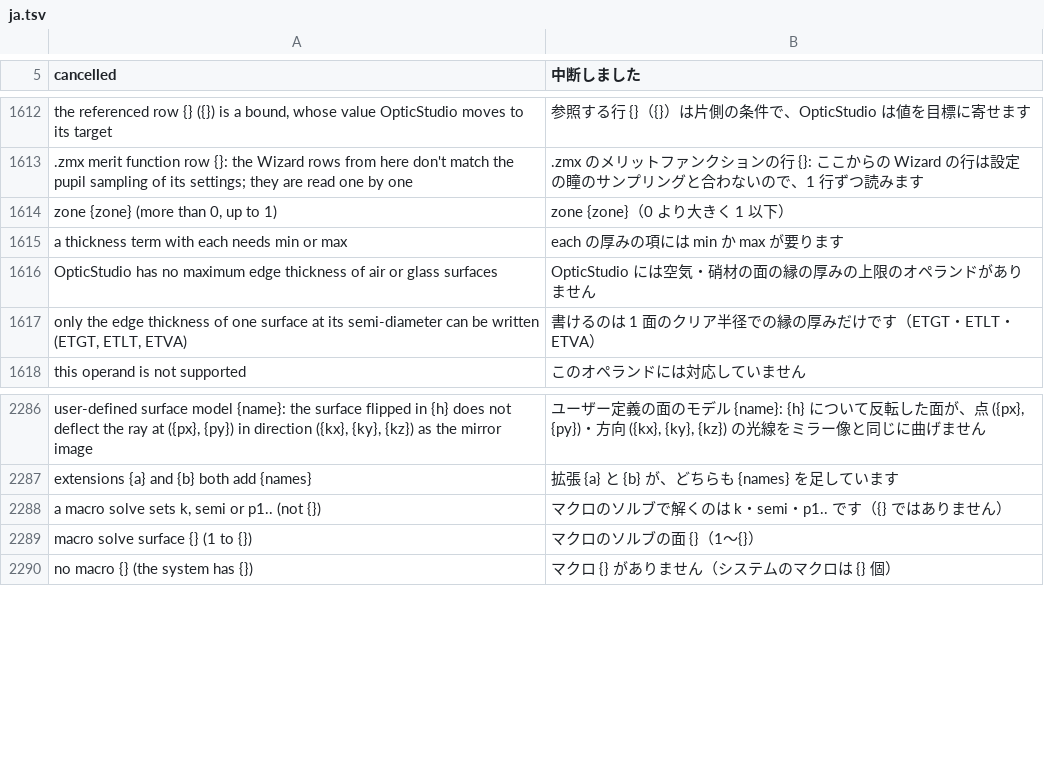
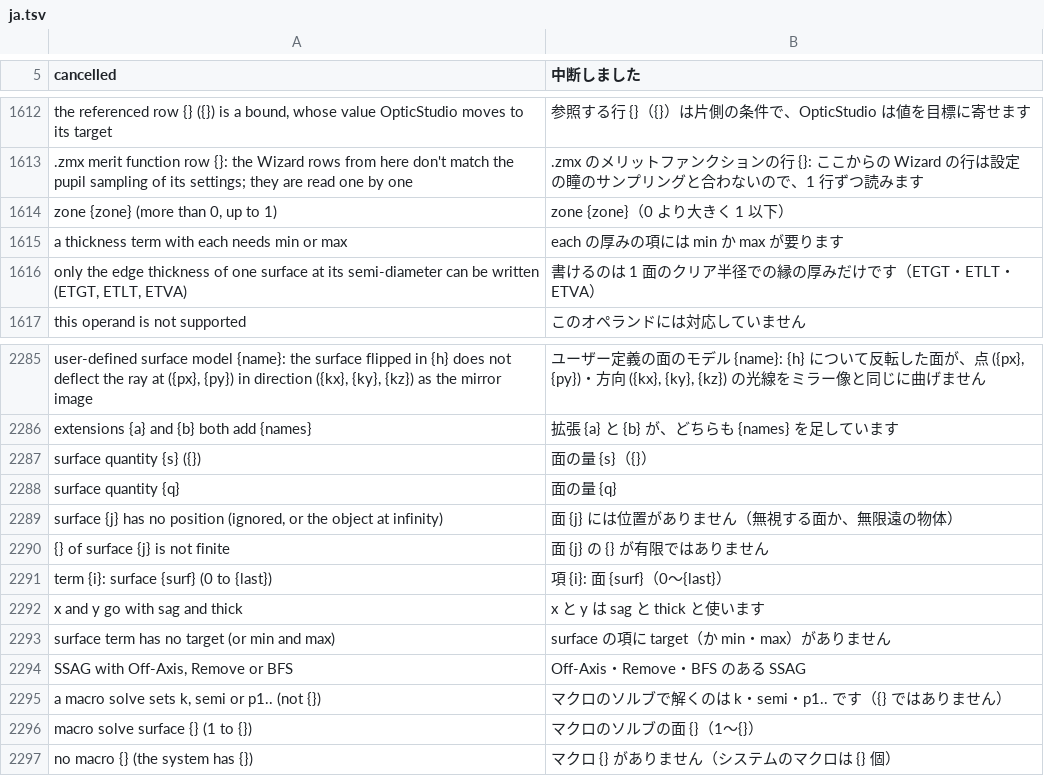
Before and after one commit to masa-iwm/lensbench, a TSV file: crates/lensbench-core/lang/ja.tsv, drawn as a sheet; only a part is shown, gaps mark what is left out.

```diff
--- a/crates/lensbench-core/lang/ja.tsv
+++ b/crates/lensbench-core/lang/ja.tsv
@@ -1616,3 +1616,2 @@ zone {zone} (more than 0, up to 1)	zone {zone}（0 より大きく 1 以下）
 a thickness term with each needs min or max	each の厚みの項には min か max が要ります
-OpticStudio has no maximum edge thickness of air or glass surfaces	OpticStudio には空気・硝材の面の縁の厚みの上限のオペランドがありません
 only the edge thickness of one surface at its semi-diameter can be written (ETGT, ETLT, ETVA)	書けるのは 1 面のクリア半径での縁の厚みだけです（ETGT・ETLT・ETVA）
@@ -2288,2 +2287,10 @@ user-defined surface model {name}: the surface flipped in {h} does not deflect t
 extensions {a} and {b} both add {names}	拡張 {a} と {b} が、どちらも {names} を足しています
+surface quantity {s} ({})	面の量 {s}（{}）
+surface quantity {q}	面の量 {q}
+surface {j} has no position (ignored, or the object at infinity)	面 {j} には位置がありません（無視する面か、無限遠の物体）
+{} of surface {j} is not finite	面 {j} の {} が有限ではありません
+term {i}: surface {surf} (0 to {last})	項 {i}: 面 {surf}（0〜{last}）
+x and y go with sag and thick	x と y は sag と thick と使います
+surface term has no target (or min and max)	surface の項に target（か min・max）がありません
+SSAG with Off-Axis, Remove or BFS	Off-Axis・Remove・BFS のある SSAG
 a macro solve sets k, semi or p1.. (not {})	マクロのソルブで解くのは k・semi・p1.. です（{} ではありません）
```
Also changed, not shown: crates/lensbench-gui/lang/ja.tsv, 12 other files.
